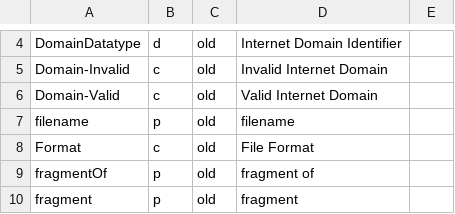
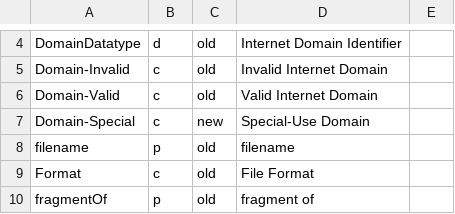
Before and after one commit to cgutteridge/uri4uri, a CSV file: htdocs/data/ns.csv, drawn as a sheet; only a part is shown, gaps mark what is left out; the shorter side is filled out with more unchanged rows.

Commit message:
grab special-use domain names

```diff
--- a/htdocs/data/ns.csv
+++ b/htdocs/data/ns.csv
@@ -6,2 +6,3 @@ Domain-Invalid,c,old,Invalid Internet Domain
 Domain-Valid,c,old,Valid Internet Domain
+Domain-Special,c,new,Special-Use Domain
 filename,p,old,filename
```
Also changed, not shown: 3 other files.
